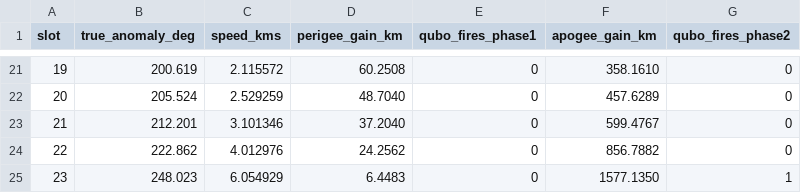
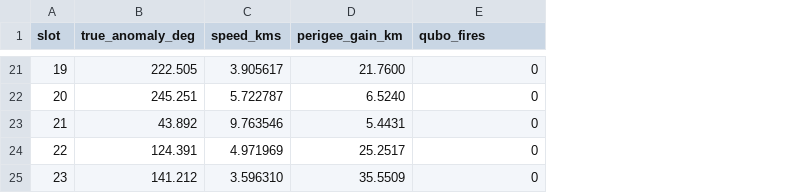
Before and after one commit to ginomoretta-creator/qalunar, a CSV file: scripts/figures/conae_duty_cycle.csv, drawn as a sheet; only a part is shown, gaps mark what is left out; the diff covers the shown part only; the diff names each change by its address in the sheet, - before the commit and + after, or states it on an @@ line.

```diff
--- a/scripts/figures/conae_duty_cycle.csv
+++ b/scripts/figures/conae_duty_cycle.csv
-column F (apogee_gain_km), rows 21-25: 358.1610 | 457.6289 | 599.4767 | 856.7882 | 1577.1350
-column G (qubo_fires_phase2), rows 21-25: 0 | 0 | 0 | 0 | 1
-E1: qubo_fires_phase1
+E1: qubo_fires
-B21 (true_anomaly_deg): 200.619
+B21 (true_anomaly_deg): 222.505
-C21 (speed_kms): 2.115572
+C21 (speed_kms): 3.905617
-D21 (perigee_gain_km): 60.2508
+D21 (perigee_gain_km): 21.7600
-B22 (true_anomaly_deg): 205.524
+B22 (true_anomaly_deg): 245.251
-C22 (speed_kms): 2.529259
+C22 (speed_kms): 5.722787
-D22 (perigee_gain_km): 48.7040
+D22 (perigee_gain_km): 6.5240
-B23 (true_anomaly_deg): 212.201
+B23 (true_anomaly_deg): 43.892
-C23 (speed_kms): 3.101346
+C23 (speed_kms): 9.763546
-D23 (perigee_gain_km): 37.2040
+D23 (perigee_gain_km): 5.4431
-B24 (true_anomaly_deg): 222.862
+B24 (true_anomaly_deg): 124.391
-C24 (speed_kms): 4.012976
+C24 (speed_kms): 4.971969
-D24 (perigee_gain_km): 24.2562
+D24 (perigee_gain_km): 25.2517
-B25 (true_anomaly_deg): 248.023
+B25 (true_anomaly_deg): 141.212
-C25 (speed_kms): 6.054929
+C25 (speed_kms): 3.596310
-D25 (perigee_gain_km): 6.4483
+D25 (perigee_gain_km): 35.5509
```
Also changed, not shown: 64 edited cells elsewhere in this file, 7 other files.
